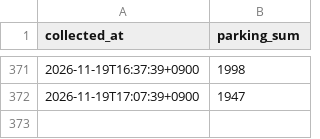
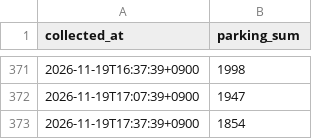
Before and after one commit to Fiddich-Dev/kspo-parking-forecast, a CSV file: data/realtime/parking.csv, drawn as a sheet; only a part is shown, gaps mark what is left out; the diff names each change by its address in the sheet, - before the commit and + after, or states it on an @@ line.

Commit message:
data: 2026-11-19 17:37 갱신

```diff
--- a/data/realtime/parking.csv
+++ b/data/realtime/parking.csv
+row 373: 2026-11-19T17:37:39+0900 | 1854
```
Also changed, not shown: 5 other files.
